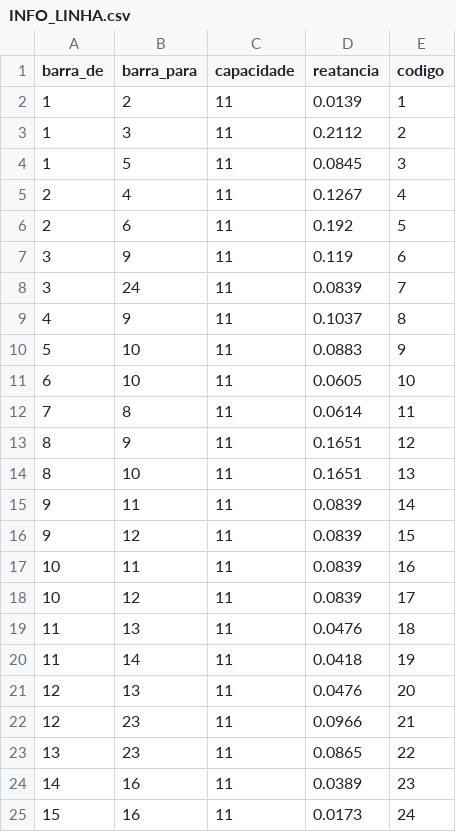
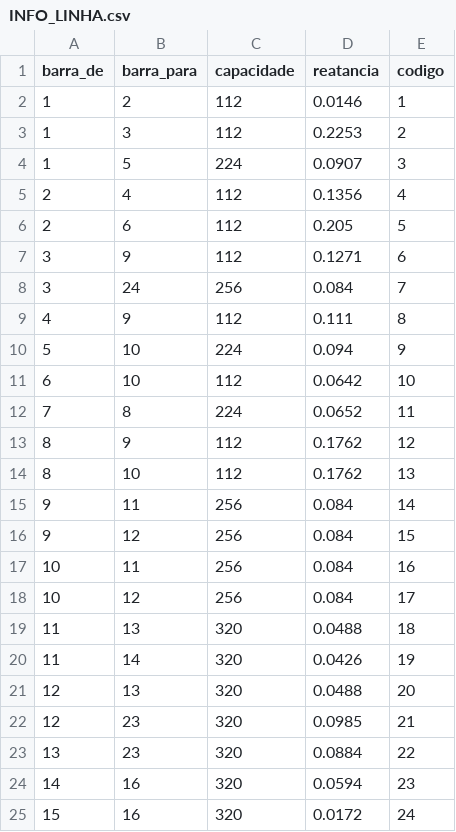
Before and after one commit to CarlosJrEng/Simulacao-de-curto-prazo, a CSV file: INFO_LINHA.csv, drawn as a sheet; only a part is shown; the diff covers the shown part only.

```diff
--- a/INFO_LINHA.csv
+++ b/INFO_LINHA.csv
@@ -1,25 +1,25 @@
 barra_de;barra_para;capacidade;reatancia;codigo
-1;2;11;0.0139;1
-1;3;11;0.2112;2
-1;5;11;0.0845;3
-2;4;11;0.1267;4
-2;6;11;0.192;5
-3;9;11;0.119;6
-3;24;11;0.0839;7
-4;9;11;0.1037;8
-5;10;11;0.0883;9
-6;10;11;0.0605;10
-7;8;11;0.0614;11
-8;9;11;0.1651;12
-8;10;11;0.1651;13
-9;11;11;0.0839;14
-9;12;11;0.0839;15
-10;11;11;0.0839;16
-10;12;11;0.0839;17
-11;13;11;0.0476;18
-11;14;11;0.0418;19
-12;13;11;0.0476;20
-12;23;11;0.0966;21
-13;23;11;0.0865;22
-14;16;11;0.0389;23
-15;16;11;0.0173;24
+1;2;112;0.0146;1
+1;3;112;0.2253;2
+1;5;224;0.0907;3
+2;4;112;0.1356;4
+2;6;112;0.205;5
+3;9;112;0.1271;6
+3;24;256;0.084;7
+4;9;112;0.111;8
+5;10;224;0.094;9
+6;10;112;0.0642;10
+7;8;224;0.0652;11
+8;9;112;0.1762;12
+8;10;112;0.1762;13
+9;11;256;0.084;14
+9;12;256;0.084;15
+10;11;256;0.084;16
+10;12;256;0.084;17
+11;13;320;0.0488;18
+11;14;320;0.0426;19
+12;13;320;0.0488;20
+12;23;320;0.0985;21
+13;23;320;0.0884;22
+14;16;320;0.0594;23
+15;16;320;0.0172;24
```
Also changed, not shown: 20 edited cells elsewhere in this file, CADASTRO_CONJ_UHE.csv, CORTES_FCF.csv, 12 other files.
